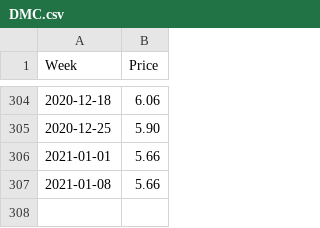
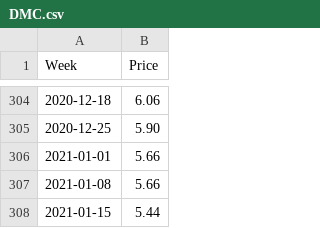
Before and after one commit to Richlyn17/SPP, a CSV file: CSV/DMC.csv, drawn as a sheet; only a part is shown, gaps mark what is left out; the diff names each change by its address in the sheet, - before the commit and + after, or states it on an @@ line.

Commit message:
updated 011521

```diff
--- a/CSV/DMC.csv
+++ b/CSV/DMC.csv
+row 308: 2021-01-15 | 5.44
```
